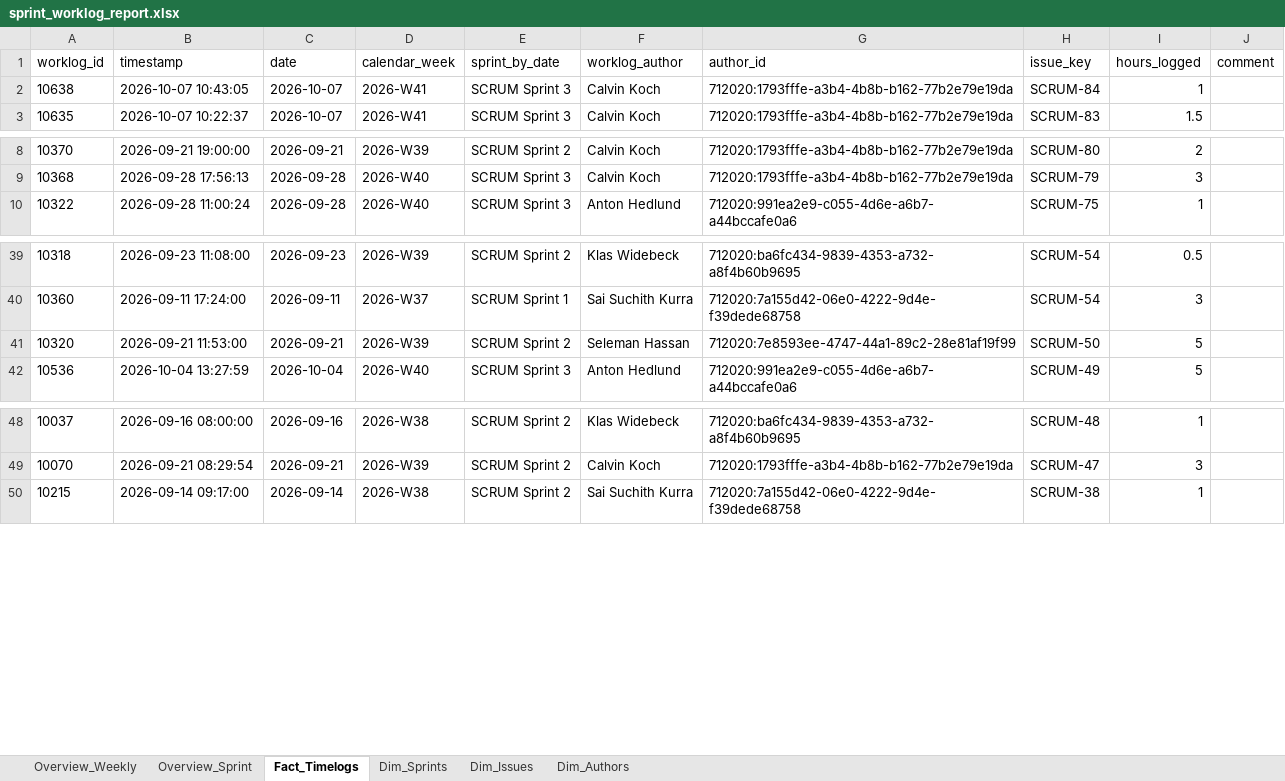
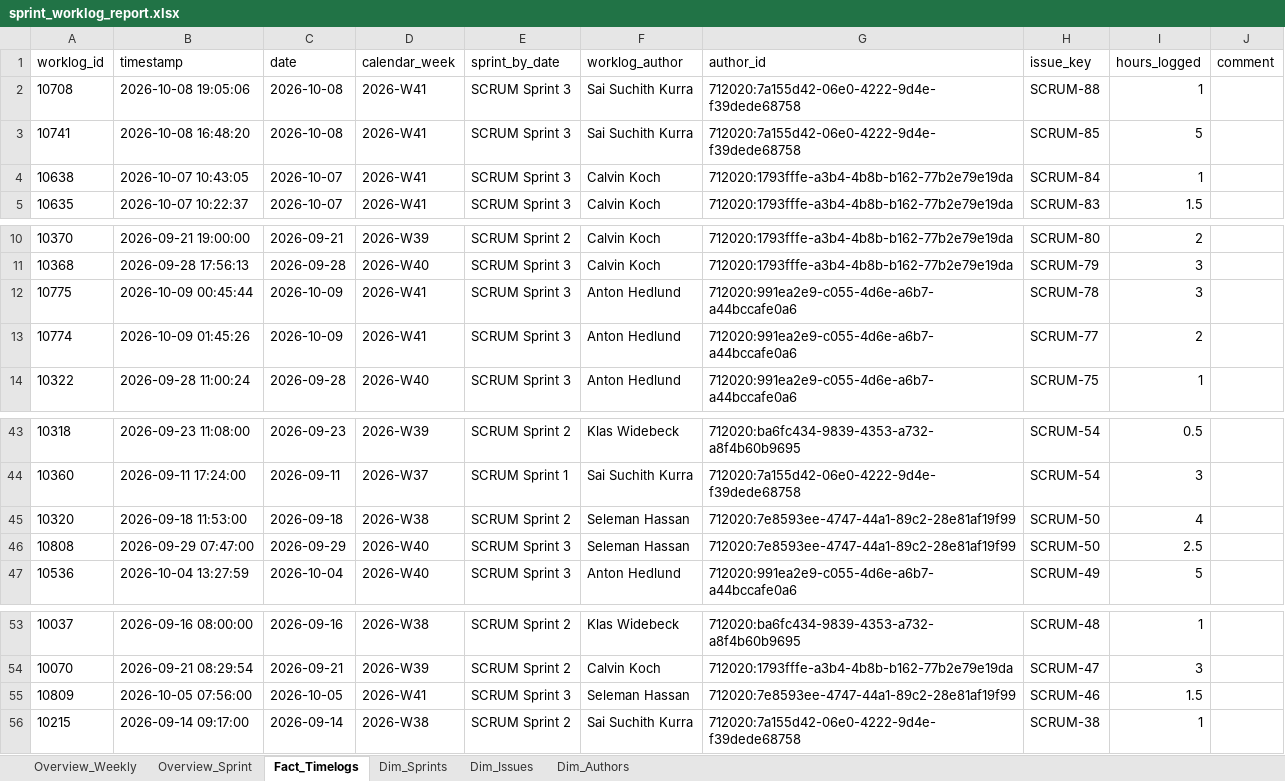
Before and after one commit to calvinkoch00/uppsala_worklog_report, an Excel workbook: sprint_worklog_report.xlsx, sheet Fact_Timelogs, drawn as a sheet; only a part is shown, gaps mark what is left out; values as stored, in another font and other column widths than the file's, no borders; addresses are those after the commit; the diff names each change by its address in the sheet, - before the commit and + after, or states it on an @@ line.

```diff
--- a/sprint_worklog_report.xlsx (sheet Fact_Timelogs)
+++ b/sprint_worklog_report.xlsx (sheet Fact_Timelogs)
+row 2: 10708 | 2026-10-08 19:05:06 | 2026-10-08 | 2026-W41 | SCRUM Sprint 3 | Sai Suchith Kurra | 712020:7a155d42-06e0-4222-9d4e-f39dede68758 | SCRUM-88 | 1
+row 3: 10741 | 2026-10-08 16:48:20 | 2026-10-08 | 2026-W41 | SCRUM Sprint 3 | Sai Suchith Kurra | 712020:7a155d42-06e0-4222-9d4e-f39dede68758 | SCRUM-85 | 5
+row 12: 10775 | 2026-10-09 00:45:44 | 2026-10-09 | 2026-W41 | SCRUM Sprint 3 | Anton Hedlund | 712020:991ea2e9-c055-4d6e-a6b7-a44bccafe0a6 | SCRUM-78 | 3
+row 13: 10774 | 2026-10-09 01:45:26 | 2026-10-09 | 2026-W41 | SCRUM Sprint 3 | Anton Hedlund | 712020:991ea2e9-c055-4d6e-a6b7-a44bccafe0a6 | SCRUM-77 | 2
-B45 (timestamp): 2026-09-21 11:53:00
+B45 (timestamp): 2026-09-18 11:53:00
-C45 (date): 2026-09-21
+C45 (date): 2026-09-18
-D45 (calendar_week): 2026-W39
+D45 (calendar_week): 2026-W38
-I45 (hours_logged): 5
+I45 (hours_logged): 4
+row 46: 10808 | 2026-09-29 07:47:00 | 2026-09-29 | 2026-W40 | SCRUM Sprint 3 | Seleman Hassan | 712020:7e8593ee-4747-44a1-89c2-28e81af19f99 | SCRUM-50 | 2.5
+row 55: 10809 | 2026-10-05 07:56:00 | 2026-10-05 | 2026-W41 | SCRUM Sprint 3 | Seleman Hassan | 712020:7e8593ee-4747-44a1-89c2-28e81af19f99 | SCRUM-46 | 1.5
```
Also changed, not shown: sheet Dim_Issues, sheet Overview_Weekly, sheet Overview_Sprint, 4 other files.
